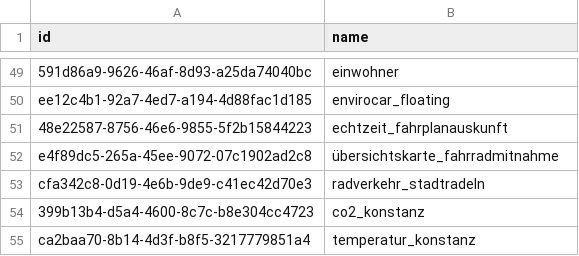
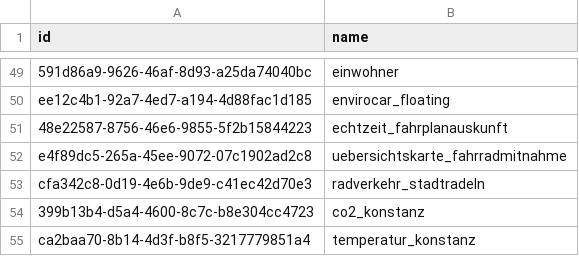
Before and after one commit to MisterXY89/konstanz-open-data-api, a CSV file: names.csv, drawn as a sheet; only a part is shown, gaps mark what is left out.

Commit message:
adapt name to other names

```diff
--- a/names.csv
+++ b/names.csv
@@ -51,3 +51,3 @@ ee12c4b1-92a7-4ed7-a194-4d88fac1d185;envirocar_floating
 48e22587-8756-46e6-9855-5f2b15844223;echtzeit_fahrplanauskunft
-e4f89dc5-265a-45ee-9072-07c1902ad2c8;übersichtskarte_fahrradmitnahme
+e4f89dc5-265a-45ee-9072-07c1902ad2c8;uebersichtskarte_fahrradmitnahme
 cfa342c8-0d19-4e6b-9de9-c41ec42d70e3;radverkehr_stadtradeln
```
